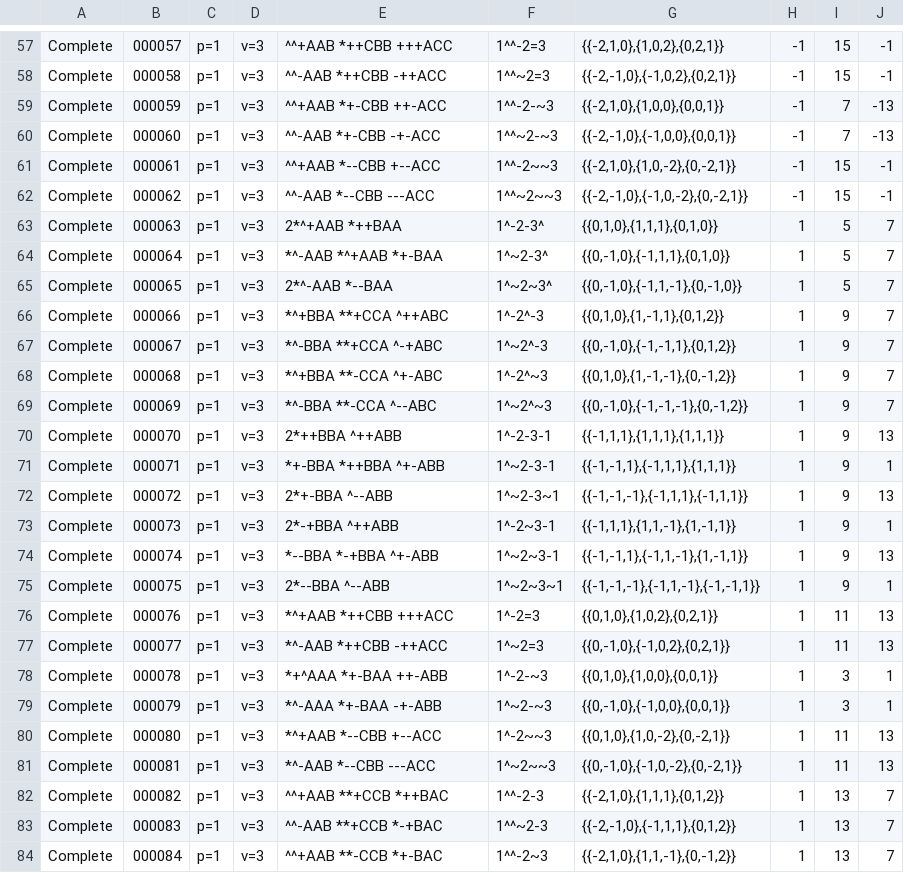
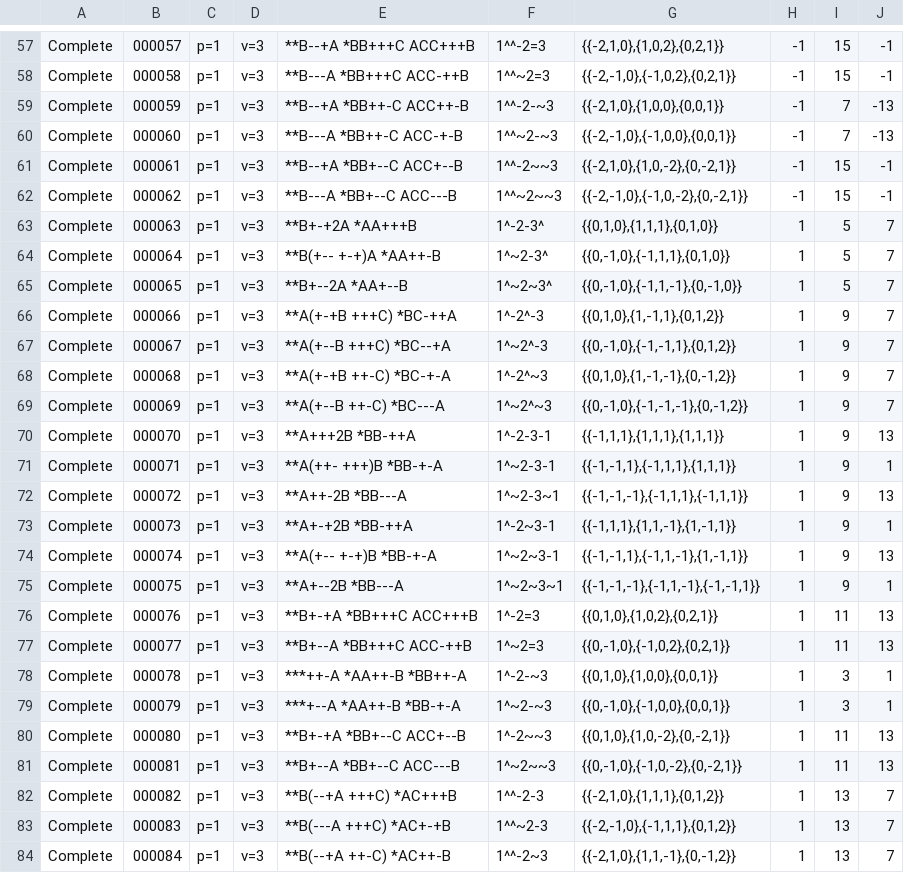
Before and after one commit to fine-structures/fine.SDK, a CSV file: cmd/go2x3/learn/gold/My First Catalog.csv, drawn as a sheet; only a part is shown, gaps mark what is left out; the diff covers the shown part only; the diff names each change by its address in the sheet, - before the commit and + after, or states it on an @@ line.

```diff
--- a/cmd/go2x3/learn/gold/My First Catalog.csv
+++ b/cmd/go2x3/learn/gold/My First Catalog.csv
-E57: ^^+AAB *++CBB +++ACC
+E57: **B--+A *BB+++C ACC+++B
-E58: ^^-AAB *++CBB -++ACC
+E58: **B---A *BB+++C ACC-++B
-E59: ^^+AAB *+-CBB ++-ACC
+E59: **B--+A *BB++-C ACC++-B
-E60: ^^-AAB *+-CBB -+-ACC
+E60: **B---A *BB++-C ACC-+-B
-E61: ^^+AAB *--CBB +--ACC
+E61: **B--+A *BB+--C ACC+--B
-E62: ^^-AAB *--CBB ---ACC
+E62: **B---A *BB+--C ACC---B
-E63: 2*^+AAB *++BAA
+E63: **B+-+2A *AA+++B
-E64: *^-AAB *^+AAB *+-BAA
+E64: **B(+-- +-+)A *AA++-B
-E65: 2*^-AAB *--BAA
+E65: **B+--2A *AA+--B
-E66: *^+BBA **+CCA ^++ABC
+E66: **A(+-+B +++C) *BC-++A
-E67: *^-BBA **+CCA ^-+ABC
+E67: **A(+--B +++C) *BC--+A
-E68: *^+BBA **-CCA ^+-ABC
+E68: **A(+-+B ++-C) *BC-+-A
-E69: *^-BBA **-CCA ^--ABC
+E69: **A(+--B ++-C) *BC---A
-E70: 2*++BBA ^++ABB
+E70: **A+++2B *BB-++A
-E71: *+-BBA *++BBA ^+-ABB
+E71: **A(++- +++)B *BB-+-A
-E72: 2*+-BBA ^--ABB
+E72: **A++-2B *BB---A
-E73: 2*-+BBA ^++ABB
+E73: **A+-+2B *BB-++A
-E74: *--BBA *-+BBA ^+-ABB
+E74: **A(+-- +-+)B *BB-+-A
-E75: 2*--BBA ^--ABB
+E75: **A+--2B *BB---A
-E76: *^+AAB *++CBB +++ACC
+E76: **B+-+A *BB+++C ACC+++B
-E77: *^-AAB *++CBB -++ACC
+E77: **B+--A *BB+++C ACC-++B
-E78: *+^AAA *+-BAA ++-ABB
+E78: ***++-A *AA++-B *BB++-A
-E79: *^-AAA *+-BAA -+-ABB
+E79: ***+--A *AA++-B *BB-+-A
-E80: *^+AAB *--CBB +--ACC
+E80: **B+-+A *BB+--C ACC+--B
-E81: *^-AAB *--CBB ---ACC
+E81: **B+--A *BB+--C ACC---B
-E82: ^^+AAB **+CCB *++BAC
+E82: **B(--+A +++C) *AC+++B
-E83: ^^-AAB **+CCB *-+BAC
+E83: **B(---A +++C) *AC+-+B
-E84: ^^+AAB **-CCB *+-BAC
+E84: **B(--+A ++-C) *AC++-B
```
Also changed, not shown: 109 edited cells elsewhere in this file, 6 other files.
